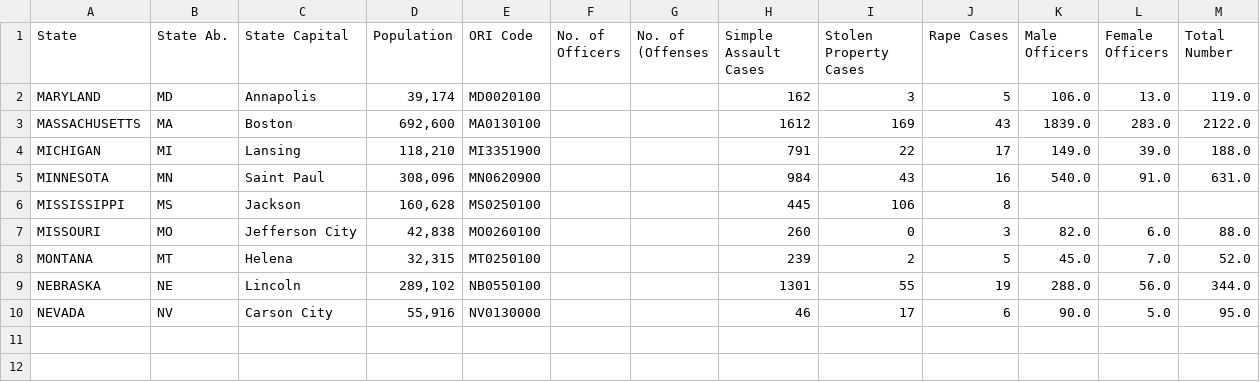
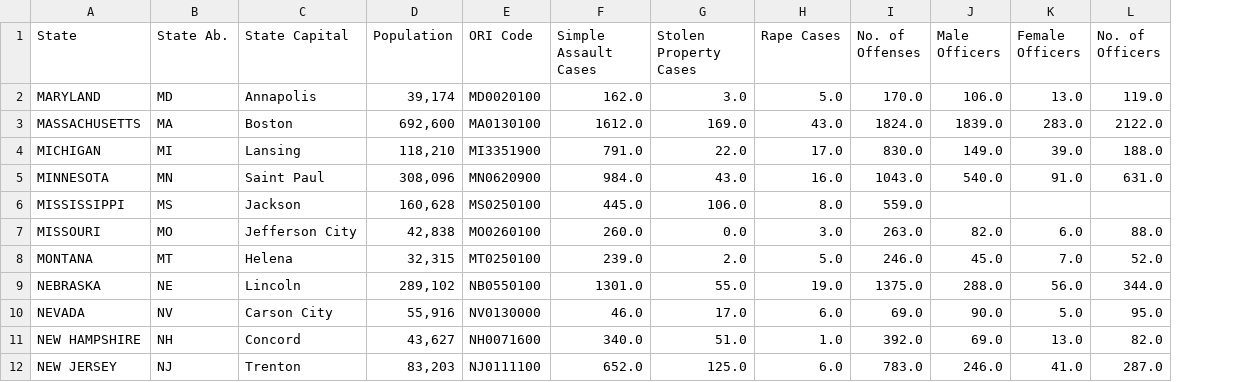
Before and after one commit to junark/project_one, a CSV file: merged_dfs.csv, drawn as a sheet; only a part is shown; removed rows and columns are numbered as before the commit, all else as after; the diff covers the shown part only; the diff names each change by its address in the sheet, - before the commit and + after, or states it on an @@ line.

```diff
--- a/merged_dfs.csv
+++ b/merged_dfs.csv
-column F (No. of Officers), empty
-column G (No. of (Offenses), empty
+column I (No. of Offenses), rows 2-10: 170.0 | 1824.0 | 830.0 | 1043.0 | 559.0 | 263.0 | 246.0 | 1375.0 | 69.0
-L1: Total Number
+L1: No. of Officers
-F2 (Simple Assault Cases): 162
+F2 (Simple Assault Cases): 162.0
-G2 (Stolen Property Cases): 3
+G2 (Stolen Property Cases): 3.0
-H2 (Rape Cases): 5
+H2 (Rape Cases): 5.0
-F3 (Simple Assault Cases): 1612
+F3 (Simple Assault Cases): 1612.0
-G3 (Stolen Property Cases): 169
+G3 (Stolen Property Cases): 169.0
-H3 (Rape Cases): 43
+H3 (Rape Cases): 43.0
-F4 (Simple Assault Cases): 791
+F4 (Simple Assault Cases): 791.0
-G4 (Stolen Property Cases): 22
+G4 (Stolen Property Cases): 22.0
-H4 (Rape Cases): 17
+H4 (Rape Cases): 17.0
-F5 (Simple Assault Cases): 984
+F5 (Simple Assault Cases): 984.0
-G5 (Stolen Property Cases): 43
+G5 (Stolen Property Cases): 43.0
-H5 (Rape Cases): 16
+H5 (Rape Cases): 16.0
-F6 (Simple Assault Cases): 445
+F6 (Simple Assault Cases): 445.0
-G6 (Stolen Property Cases): 106
+G6 (Stolen Property Cases): 106.0
-H6 (Rape Cases): 8
+H6 (Rape Cases): 8.0
-F7 (Simple Assault Cases): 260
+F7 (Simple Assault Cases): 260.0
-G7 (Stolen Property Cases): 0
+G7 (Stolen Property Cases): 0.0
-H7 (Rape Cases): 3
+H7 (Rape Cases): 3.0
-F8 (Simple Assault Cases): 239
+F8 (Simple Assault Cases): 239.0
-G8 (Stolen Property Cases): 2
+G8 (Stolen Property Cases): 2.0
-H8 (Rape Cases): 5
+H8 (Rape Cases): 5.0
-F9 (Simple Assault Cases): 1301
+F9 (Simple Assault Cases): 1301.0
-G9 (Stolen Property Cases): 55
+G9 (Stolen Property Cases): 55.0
-H9 (Rape Cases): 19
+H9 (Rape Cases): 19.0
-F10 (Simple Assault Cases): 46
+F10 (Simple Assault Cases): 46.0
-G10 (Stolen Property Cases): 17
+G10 (Stolen Property Cases): 17.0
-H10 (Rape Cases): 6
+H10 (Rape Cases): 6.0
+row 11: NEW HAMPSHIRE | NH | Concord | 43,627 | NH0071600 | 340.0 | 51.0 | 1.0 | 392.0 | 69.0 | 13.0 | 82.0
+row 12: NEW JERSEY | NJ | Trenton | 83,203 | NJ0111100 | 652.0 | 125.0 | 6.0 | 783.0 | 246.0 | 41.0 | 287.0
```
Also changed, not shown: 9 added rows elsewhere in this file, 1 other file.
